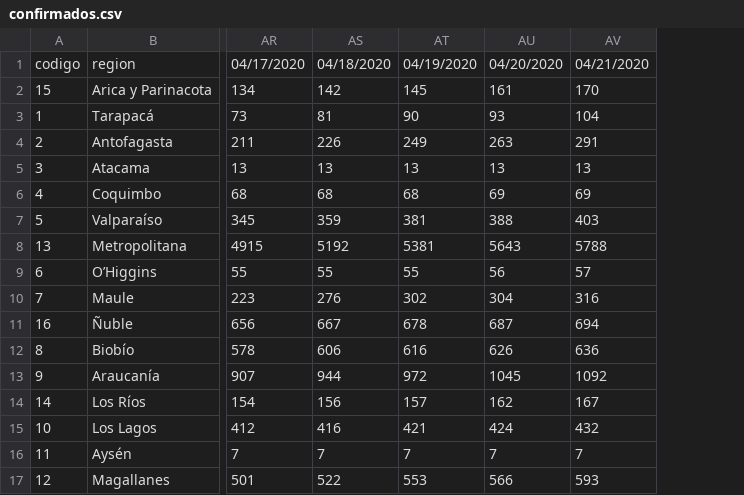
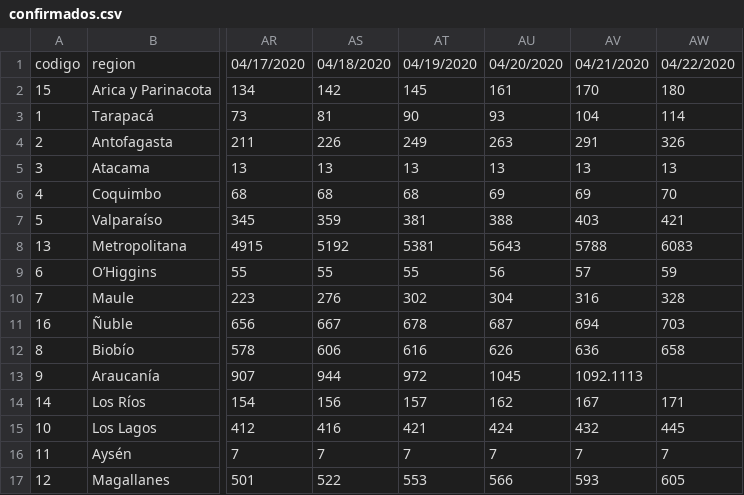
Before and after one commit to jorgeperezrojas/covid19-data, a CSV file: csv/confirmados.csv, drawn as a sheet; only a part is shown, gaps mark what is left out; the diff names each change by its address in the sheet, - before the commit and + after, or states it on an @@ line.

```diff
--- a/csv/confirmados.csv
+++ b/csv/confirmados.csv
+column AW, rows 1-17: 04/22/2020 | 180 | 114 | 326 | 13 | 70 | 421 | 6083 | 59 | 328 | 703 | 658 |  | 171 | 445 | 7 | 605
-AV13: 1092
+AV13: 1092.1113
```
Also changed, not shown: csv/muertes.csv, csv/resumen_nacional.csv.
